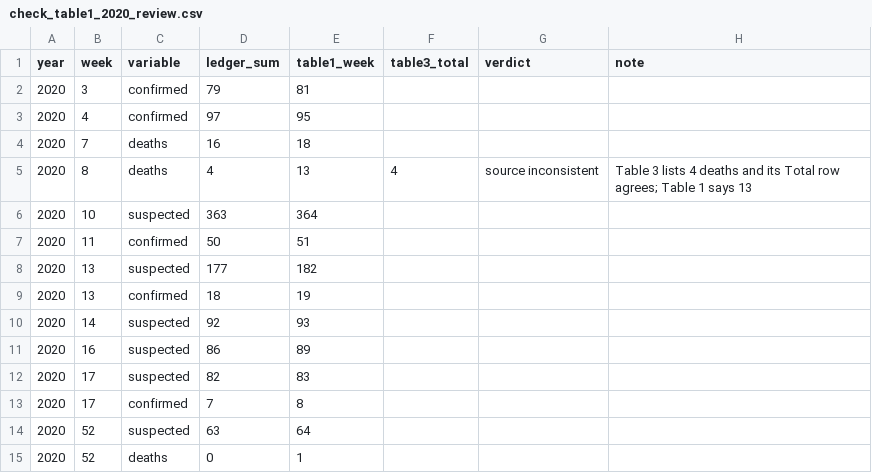
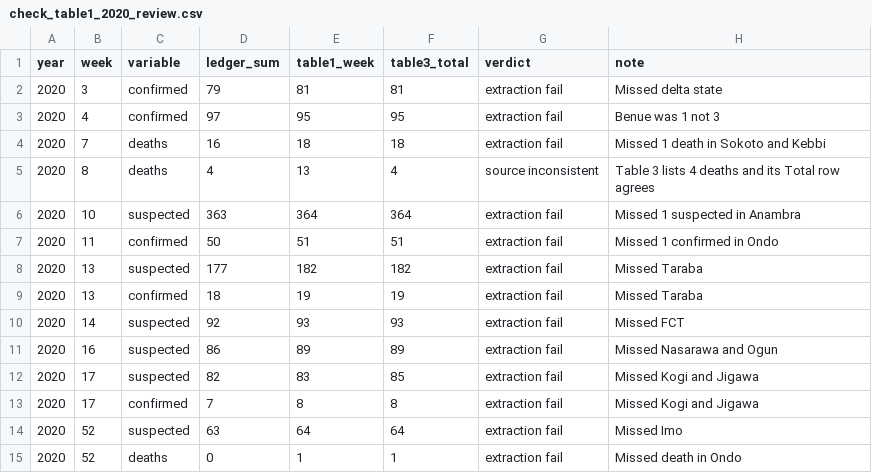
Before and after one commit to DidDrog11/map-liberator, a CSV file: analysis/output/check_table1_2020_review.csv, drawn as a sheet.

```diff
--- a/analysis/output/check_table1_2020_review.csv
+++ b/analysis/output/check_table1_2020_review.csv
@@ -1,15 +1,15 @@
 year,week,variable,ledger_sum,table1_week,table3_total,verdict,note
-2020,3,confirmed,79,81,,,
-2020,4,confirmed,97,95,,,
-2020,7,deaths,16,18,,,
-2020,8,deaths,4,13,4,source inconsistent,Table 3 lists 4 deaths and its Total row agrees; Table 1 says 13
-2020,10,suspected,363,364,,,
-2020,11,confirmed,50,51,,,
-2020,13,suspected,177,182,,,
-2020,13,confirmed,18,19,,,
-2020,14,suspected,92,93,,,
-2020,16,suspected,86,89,,,
-2020,17,suspected,82,83,,,
-2020,17,confirmed,7,8,,,
-2020,52,suspected,63,64,,,
-2020,52,deaths,0,1,,,
+2020,3,confirmed,79,81,81,extraction fail,Missed delta state
+2020,4,confirmed,97,95,95,extraction fail,Benue was 1 not 3
+2020,7,deaths,16,18,18,extraction fail,Missed 1 death in Sokoto and Kebbi
+2020,8,deaths,4,13,4,source inconsistent,Table 3 lists 4 deaths and its Total row agrees
+2020,10,suspected,363,364,364,extraction fail,Missed 1 suspected in Anambra
+2020,11,confirmed,50,51,51,extraction fail,Missed 1 confirmed in Ondo
+2020,13,suspected,177,182,182,extraction fail,Missed Taraba
+2020,13,confirmed,18,19,19,extraction fail,Missed Taraba
+2020,14,suspected,92,93,93,extraction fail,Missed FCT
+2020,16,suspected,86,89,89,extraction fail,Missed Nasarawa and Ogun
+2020,17,suspected,82,83,85,extraction fail,Missed Kogi and Jigawa
+2020,17,confirmed,7,8,8,extraction fail,Missed Kogi and Jigawa
+2020,52,suspected,63,64,64,extraction fail,Missed Imo
+2020,52,deaths,0,1,1,extraction fail,Missed death in Ondo
```
Also changed, not shown: analysis/output/check_table1_2020.csv, 6 other files.
